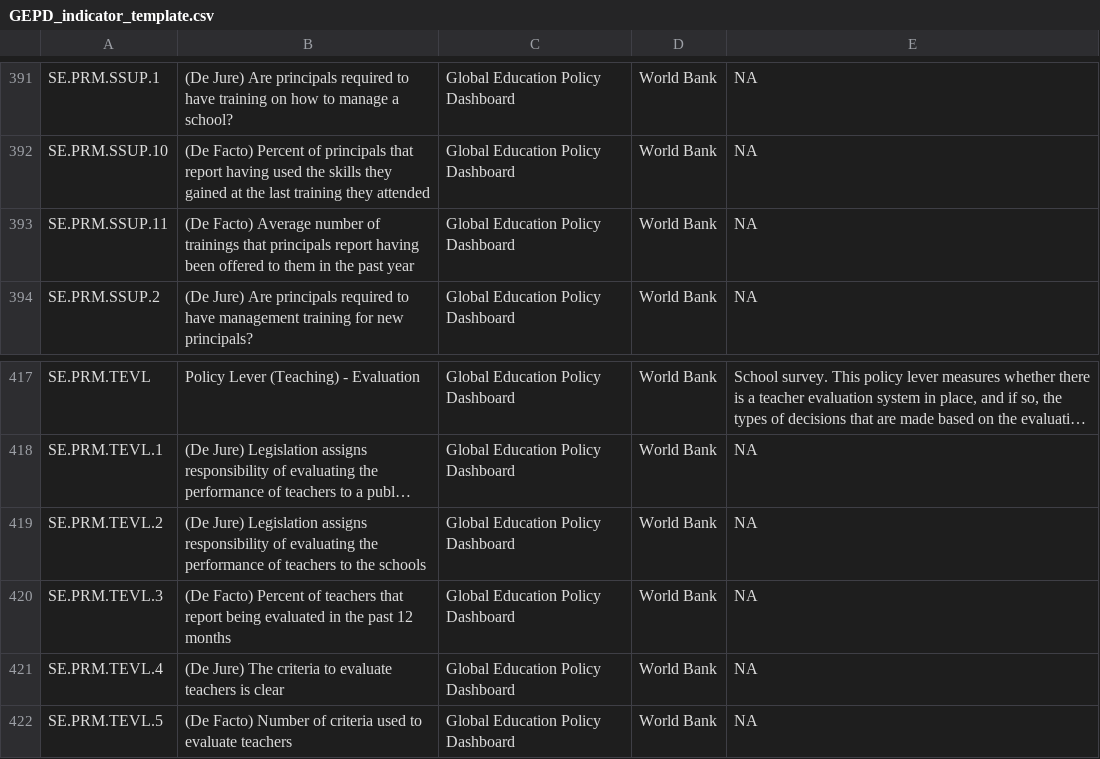
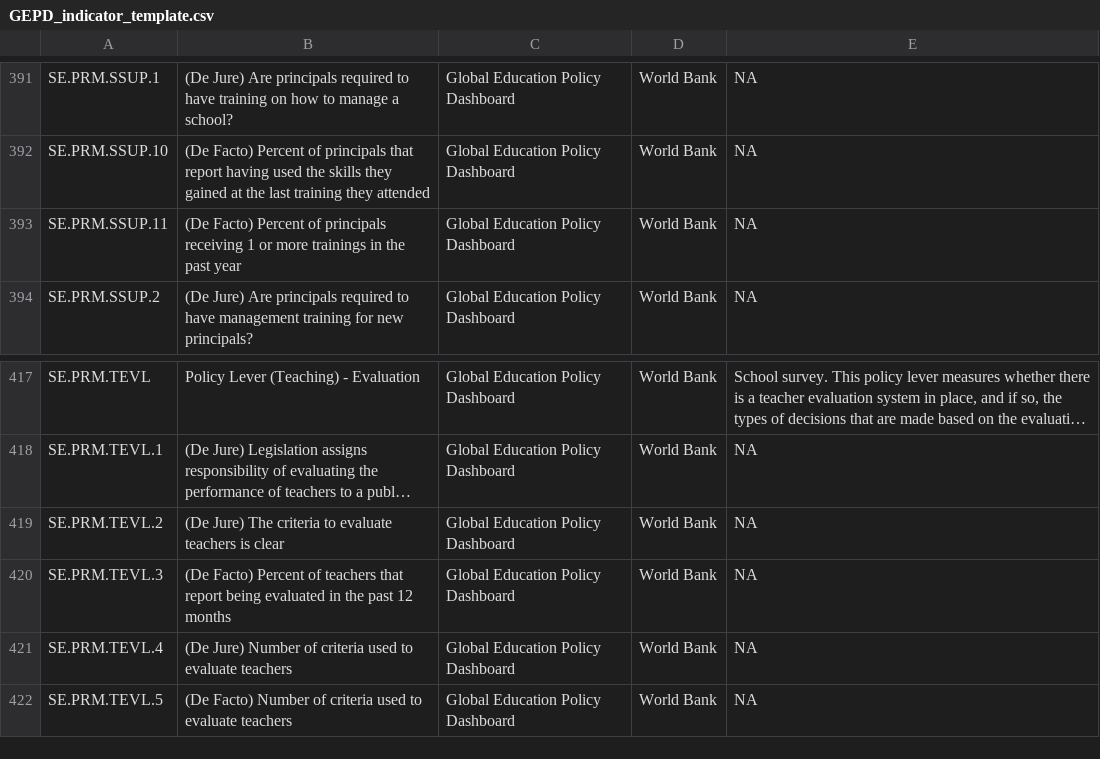
Before and after one commit to GEPD-Production/GEPD_Production-Pakistan_Punjab, a CSV file: 04_GEPD_Indicators/GEPD_indicator_template.csv, drawn as a sheet; only a part is shown, gaps mark what is left out; long unchanged cells end in …; the diff names each change by its address in the sheet, - before the commit and + after, or states it on an @@ line.

Commit message:
TEVL Policy Indicators and Principal training
Adjusted sub-indicators and the calculation of the final de jure indicator for TEVL per conversation with Sergio (issue 22)

```diff
--- a/04_GEPD_Indicators/GEPD_indicator_template.csv
+++ b/04_GEPD_Indicators/GEPD_indicator_template.csv
-B393: (De Facto) Average number of trainings that principals report having been offered to them in the…
+B393: (De Facto) Percent of principals receiving 1 or more trainings in the…
-B419: (De Jure) Legislation assigns responsibility of evaluating the performance of teachers to the schools
+B419: (De Jure) The criteria to evaluate teachers is clear
-B421: (De Jure) The criteria to evaluate teachers is clear
+B421: (De Jure) Number of criteria used to evaluate teachers
```
Also changed, not shown: 2 other files.
